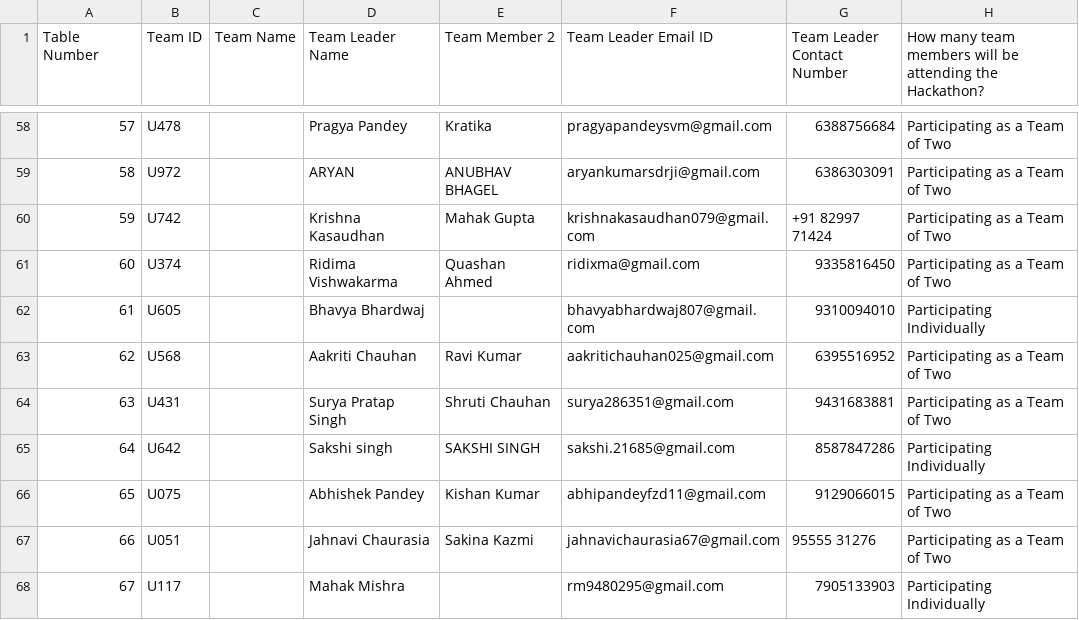
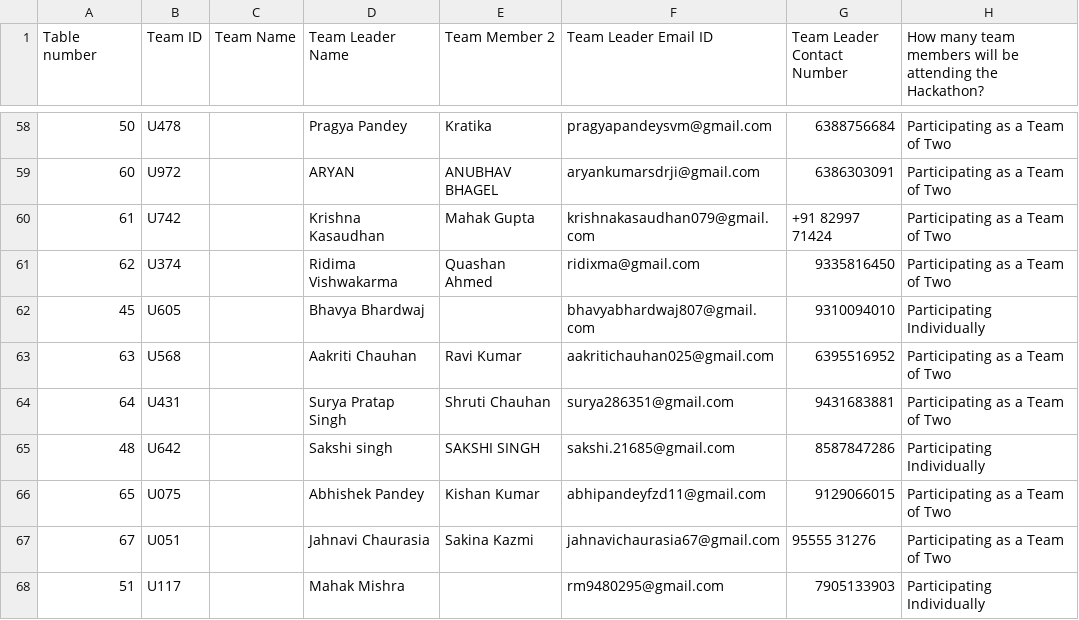
Before and after one commit to shrilakshmi-max/lenovo, a CSV file: data/Final Team List Lenovo LEAP Hackathon 2026 Lucknow - Sheet1.csv, drawn as a sheet; only a part is shown, gaps mark what is left out; the diff covers the shown part only; the diff names each change by its address in the sheet, - before the commit and + after, or states it on an @@ line.

Commit message:
Load final team list and switch logo to text
- Replaced data CSV with the final team list (66 unique teams, table
  numbers 1-68 with one gap)
- Fixed a real bug in lib/csvImport.ts: the import route was changed
  to a raw insert(), which would fail outright on a duplicate table
  number. This sheet has one (table 50). Parser now dedupes by table
  number, keeping the later row, matching the warning text that was
  already there but not actually implemented.
- Logo.tsx no longer renders an image; renders Lenovo as styled text
  in brand red next to LEAP HACKATHON. Removed the now-unused
  public/lenovo-logo.png.

Verified live: imported 66 teams into Supabase (17/17/16/16 groups),
confirmed the deduped table 50 kept the later row, confirmed scores
table is empty after the full-wipe import.

```diff
--- a/data/Final Team List Lenovo LEAP Hackathon 2026 Lucknow - Sheet1.csv
+++ b/data/Final Team List Lenovo LEAP Hackathon 2026 Lucknow - Sheet1.csv
-A1: Table Number
+A1: Table number
-A58 (Table number): 57
+A58 (Table number): 50
-A59 (Table number): 58
+A59 (Table number): 60
-A60 (Table number): 59
+A60 (Table number): 61
-A61 (Table number): 60
+A61 (Table number): 62
-A62 (Table number): 61
+A62 (Table number): 45
-A63 (Table number): 62
+A63 (Table number): 63
-A64 (Table number): 63
+A64 (Table number): 64
-A65 (Table number): 64
+A65 (Table number): 48
-A67 (Table number): 66
+A67 (Table number): 67
-A68 (Table number): 67
+A68 (Table number): 51
```
Also changed, not shown: 54 edited cells elsewhere in this file, 6 other files.
